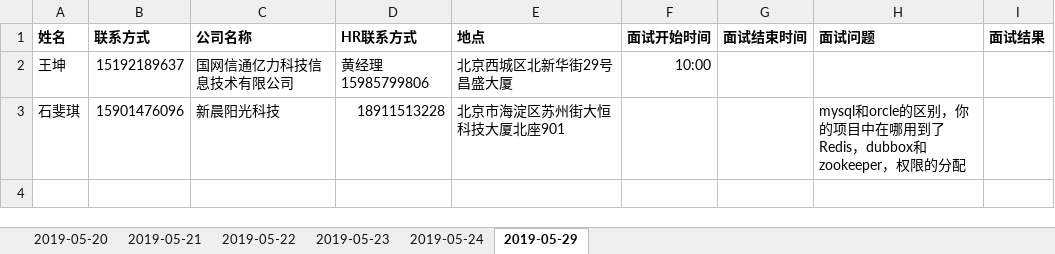
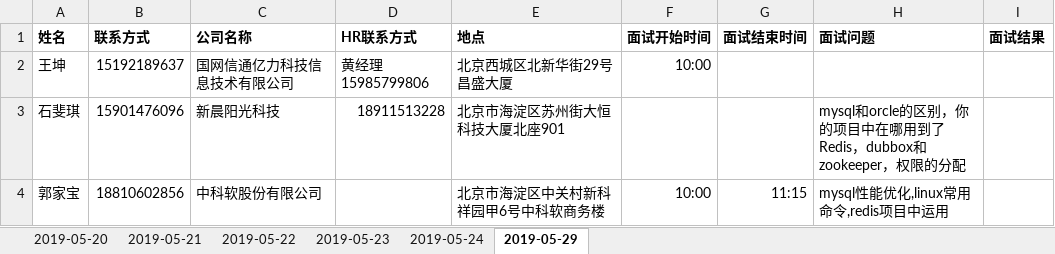
Before and after one commit to glc666/1607B, an Excel workbook: 1607B面试记录表.xlsx, sheet 2019-05-29, drawn as a sheet; values as stored, in another font and other column widths than the file's, no borders; the diff names each change by its address in the sheet, - before the commit and + after, or states it on an @@ line.

Commit message:
中科软

```diff
--- a/1607B面试记录表.xlsx (sheet 2019-05-29)
+++ b/1607B面试记录表.xlsx (sheet 2019-05-29)
+row 4: 郭家宝 | 18810602856 | 中科软股份有限公司 |  | 北京市海淀区中关村新科祥园甲6号中科软商务楼 | 10:00 | 11:15 | mysql性能优化,linux常用命令,redis项目中运用
```
